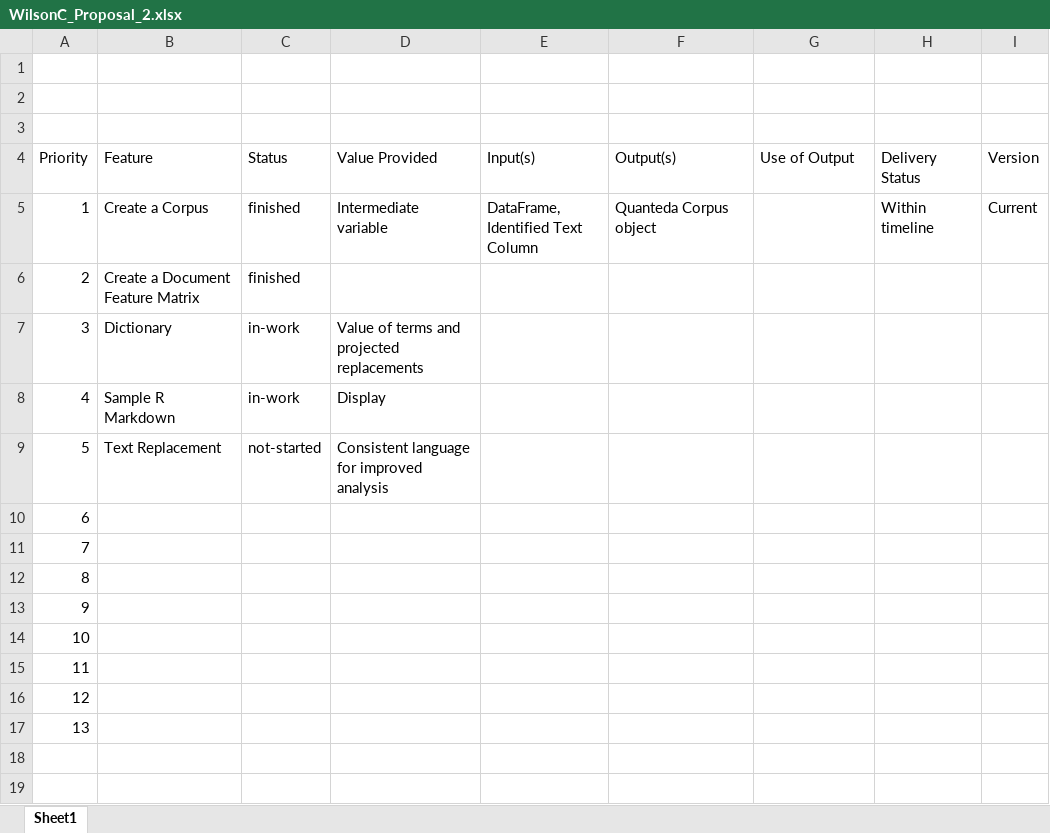
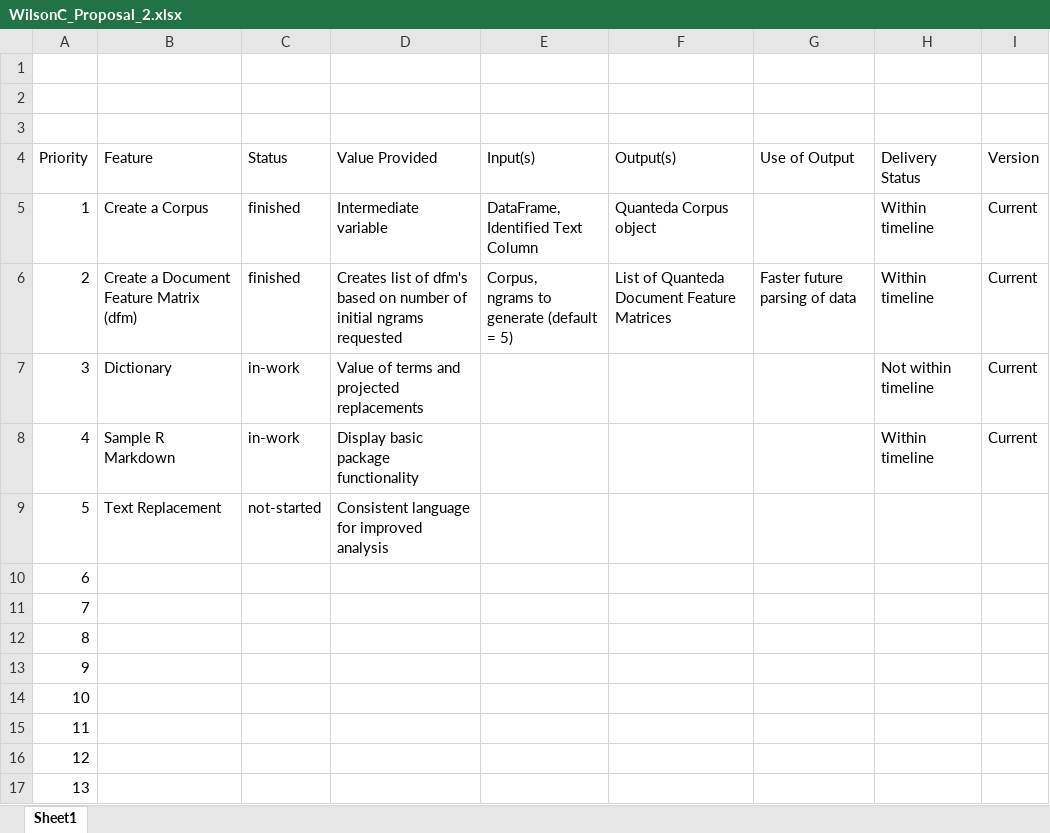
Before and after one commit to clawilso15/Text.Replace, an Excel workbook: inst/proposals/WilsonC_Proposal_2.xlsx, sheet Sheet1, drawn as a sheet; values as stored, in another font and other column widths than the file's, no borders; table styles not drawn; ↵ is a line break in a cell; the diff names each change by its address in the sheet, - before the commit and + after, or states it on an @@ line.

Commit message:
Updated proposal #2

```diff
--- a/inst/proposals/WilsonC_Proposal_2.xlsx (sheet Sheet1)
+++ b/inst/proposals/WilsonC_Proposal_2.xlsx (sheet Sheet1)
-B6 (Feature): Create a Document Feature Matrix
+B6 (Feature): Create a Document Feature Matrix (dfm)
-D6 (Value Provided): (empty)
+D6 (Value Provided): Creates list of dfm's based on number of initial ngrams requested
-E6 (Input(s)): (empty)
+E6 (Input(s)): Corpus, ↵ ngrams to generate (default = 5)
-F6 (Output(s)): (empty)
+F6 (Output(s)): List of Quanteda Document Feature Matrices
-G6 (Use of Output): (empty)
+G6 (Use of Output): Faster future parsing of data
-H6 (Delivery Status): (empty)
+H6 (Delivery Status): Within timeline
-I6:I8 (Version): (empty)
+I6:I8 (Version): Current
-H7 (Delivery Status): (empty)
+H7 (Delivery Status): Not within timeline
-D8 (Value Provided): Display
+D8 (Value Provided): Display basic package functionality
-H8 (Delivery Status): (empty)
+H8 (Delivery Status): Within timeline
```
